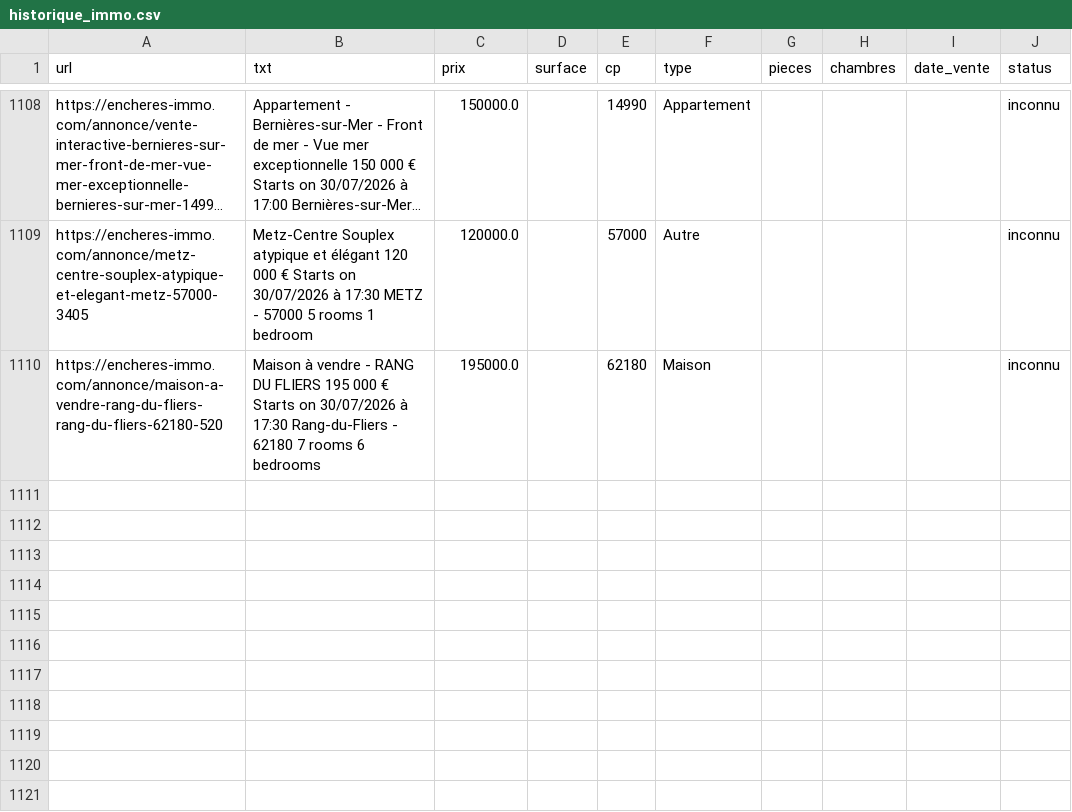
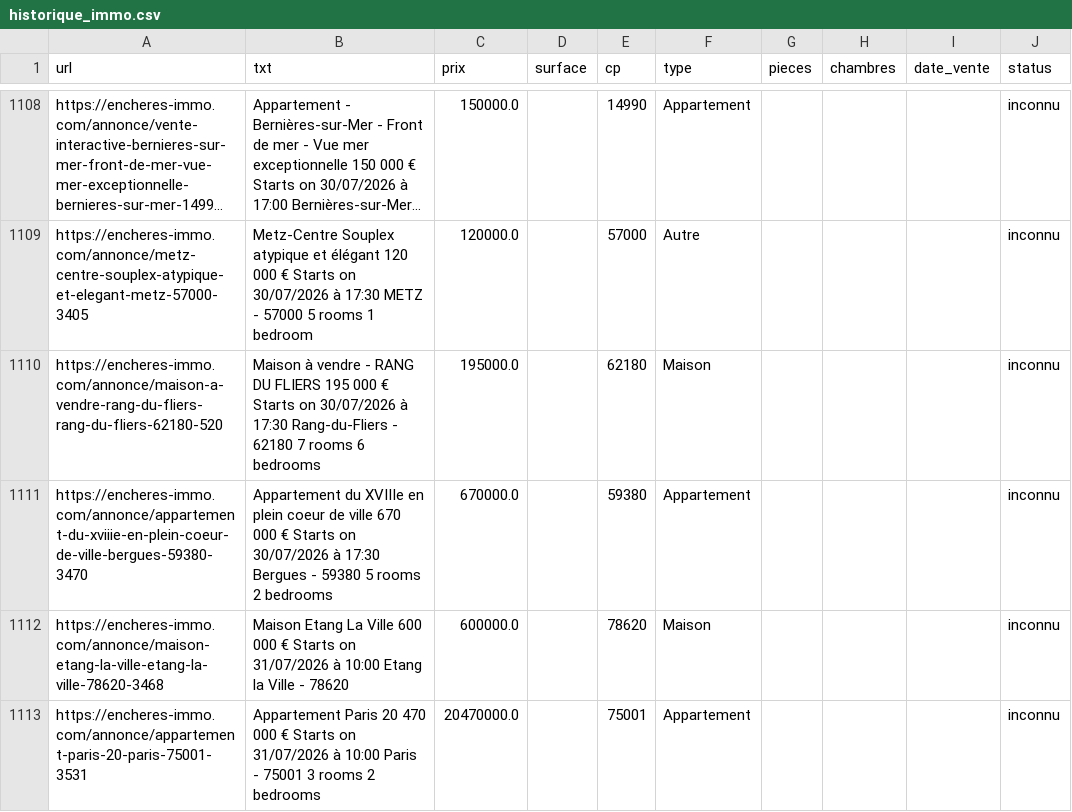
Before and after one commit to mathiasrou/viager-scraper, a CSV file: historique_immo.csv, drawn as a sheet; only a part is shown, gaps mark what is left out; long unchanged cells end in …; the diff names each change by its address in the sheet, - before the commit and + after, or states it on an @@ line.

```diff
--- a/historique_immo.csv
+++ b/historique_immo.csv
+row 1111: https://encheres-immo.com/annonce/appartement-du-xviiie-en-plein-coeur-de-ville-bergues-59380-3470 | Appartement du XVIIIe en plein coeur de ville 670 000 € Starts on 30/07/2026 à 17:30 Bergues - 59380 5 rooms 2 bedrooms | 670000.0 |  | 59380 | Appartement |  |  |  | inconnu
+row 1112: https://encheres-immo.com/annonce/maison-etang-la-ville-etang-la-ville-78620-3468 | Maison Etang La Ville 600 000 € Starts on 31/07/2026 à 10:00 Etang la Ville - 78620 | 600000.0 |  | 78620 | Maison |  |  |  | inconnu
+row 1113: https://encheres-immo.com/annonce/appartement-paris-20-paris-75001-3531 | Appartement Paris 20 470 000 € Starts on 31/07/2026 à 10:00 Paris - 75001 3 rooms 2 bedrooms | 20470000.0 |  | 75001 | Appartement |  |  |  | inconnu
```
Also changed, not shown: historique_avoventes.csv, historique_ids.csv, 1 other file.
